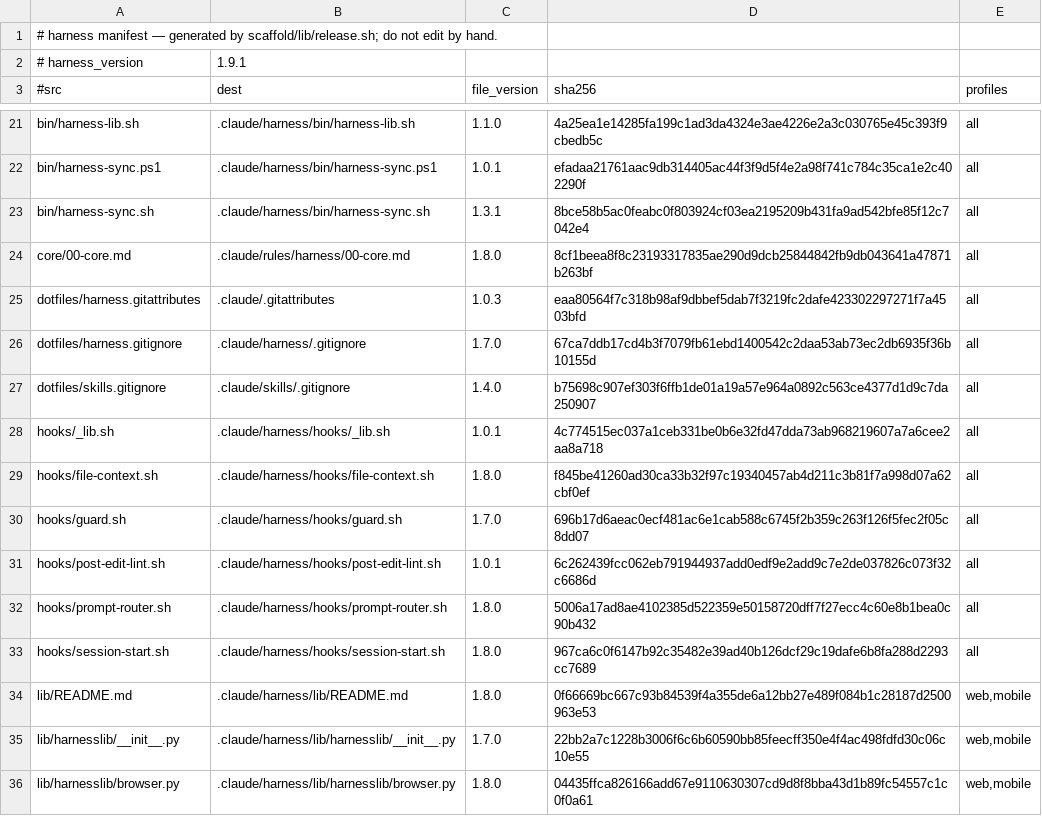
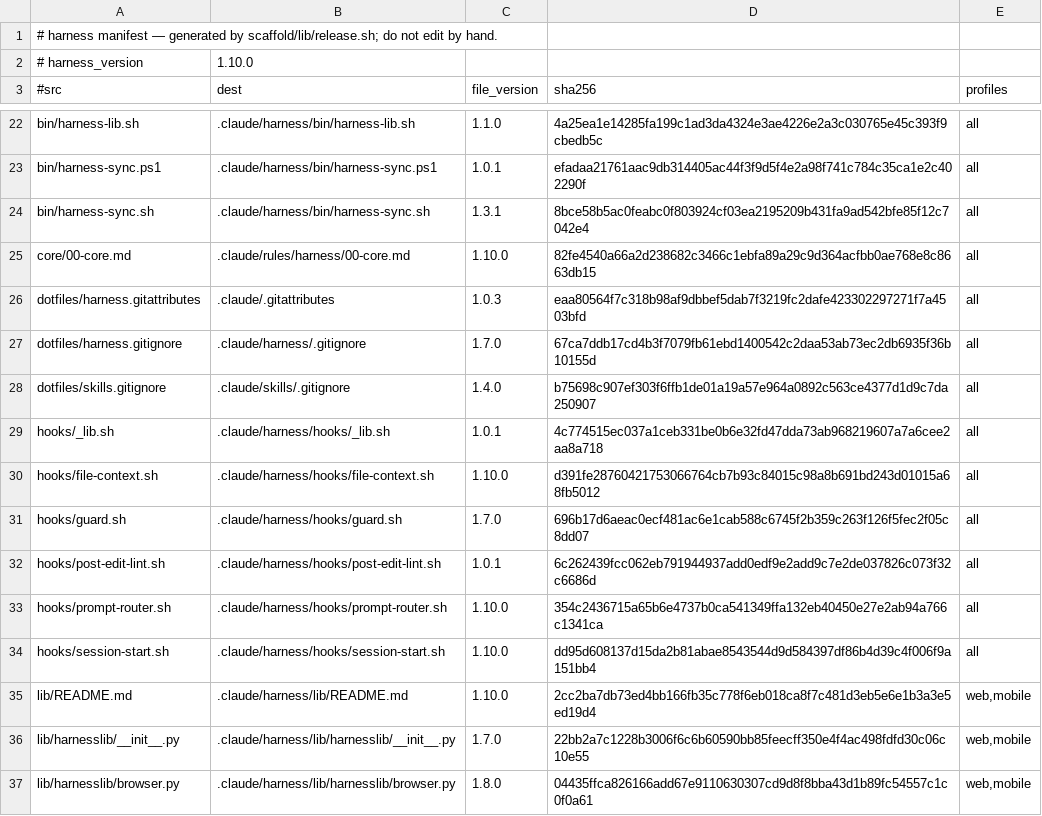
Before and after one commit to Albiee007/quantqbit-claude-rules, a TSV file: harness/manifest.tsv, drawn as a sheet; only a part is shown, gaps mark what is left out; the diff covers the shown part only.

```diff
--- a/harness/manifest.tsv
+++ b/harness/manifest.tsv
@@ -1,3 +1,3 @@
 # harness manifest — generated by scaffold/lib/release.sh; do not edit by hand.
-# harness_version	1.9.1
+# harness_version	1.10.0
 #src	dest	file_version	sha256	profiles
@@ -23,3 +24,3 @@ bin/harness-sync.ps1	.claude/harness/bin/harness-sync.ps1	1.0.1	efadaa21761aac9d
 bin/harness-sync.sh	.claude/harness/bin/harness-sync.sh	1.3.1	8bce58b5ac0feabc0f803924cf03ea2195209b431fa9ad542bfe85f12c7042e4	all
-core/00-core.md	.claude/rules/harness/00-core.md	1.8.0	8cf1beea8f8c23193317835ae290d9dcb25844842fb9db043641a47871b263bf	all
+core/00-core.md	.claude/rules/harness/00-core.md	1.10.0	82fe4540a66a2d238682c3466c1ebfa89a29c9d364acfbb0ae768e8c8663db15	all
 dotfiles/harness.gitattributes	.claude/.gitattributes	1.0.3	eaa80564f7c318b98af9dbbef5dab7f3219fc2dafe423302297271f7a4503bfd	all
@@ -28,8 +29,8 @@ dotfiles/skills.gitignore	.claude/skills/.gitignore	1.4.0	b75698c907ef303f6ffb1d
 hooks/_lib.sh	.claude/harness/hooks/_lib.sh	1.0.1	4c774515ec037a1ceb331be0b6e32fd47dda73ab968219607a7a6cee2aa8a718	all
-hooks/file-context.sh	.claude/harness/hooks/file-context.sh	1.8.0	f845be41260ad30ca33b32f97c19340457ab4d211c3b81f7a998d07a62cbf0ef	all
+hooks/file-context.sh	.claude/harness/hooks/file-context.sh	1.10.0	d391fe28760421753066764cb7b93c84015c98a8b691bd243d01015a68fb5012	all
 hooks/guard.sh	.claude/harness/hooks/guard.sh	1.7.0	696b17d6aeac0ecf481ac6e1cab588c6745f2b359c263f126f5fec2f05c8dd07	all
 hooks/post-edit-lint.sh	.claude/harness/hooks/post-edit-lint.sh	1.0.1	6c262439fcc062eb791944937add0edf9e2add9c7e2de037826c073f32c6686d	all
-hooks/prompt-router.sh	.claude/harness/hooks/prompt-router.sh	1.8.0	5006a17ad8ae4102385d522359e50158720dff7f27ecc4c60e8b1bea0c90b432	all
-hooks/session-start.sh	.claude/harness/hooks/session-start.sh	1.8.0	967ca6c0f6147b92c35482e39ad40b126dcf29c19dafe6b8fa288d2293cc7689	all
-lib/README.md	.claude/harness/lib/README.md	1.8.0	0f66669bc667c93b84539f4a355de6a12bb27e489f084b1c28187d2500963e53	web,mobile
+hooks/prompt-router.sh	.claude/harness/hooks/prompt-router.sh	1.10.0	354c2436715a65b6e4737b0ca541349ffa132eb40450e27e2ab94a766c1341ca	all
+hooks/session-start.sh	.claude/harness/hooks/session-start.sh	1.10.0	dd95d608137d15da2b81abae8543544d9d584397df86b4d39c4f006f9a151bb4	all
+lib/README.md	.claude/harness/lib/README.md	1.10.0	2cc2ba7db73ed4bb166fb35c778f6eb018ca8f7c481d3eb5e6e1b3a3e5ed19d4	web,mobile
 lib/harnesslib/__init__.py	.claude/harness/lib/harnesslib/__init__.py	1.7.0	22bb2a7c1228b3006f6c6b60590bb85feecff350e4f4ac498fdfd30c06c10e55	web,mobile
```
Also changed, not shown: 15 added rows and 42 edited cells elsewhere in this file, harness/profiles.tsv, 58 other files.
